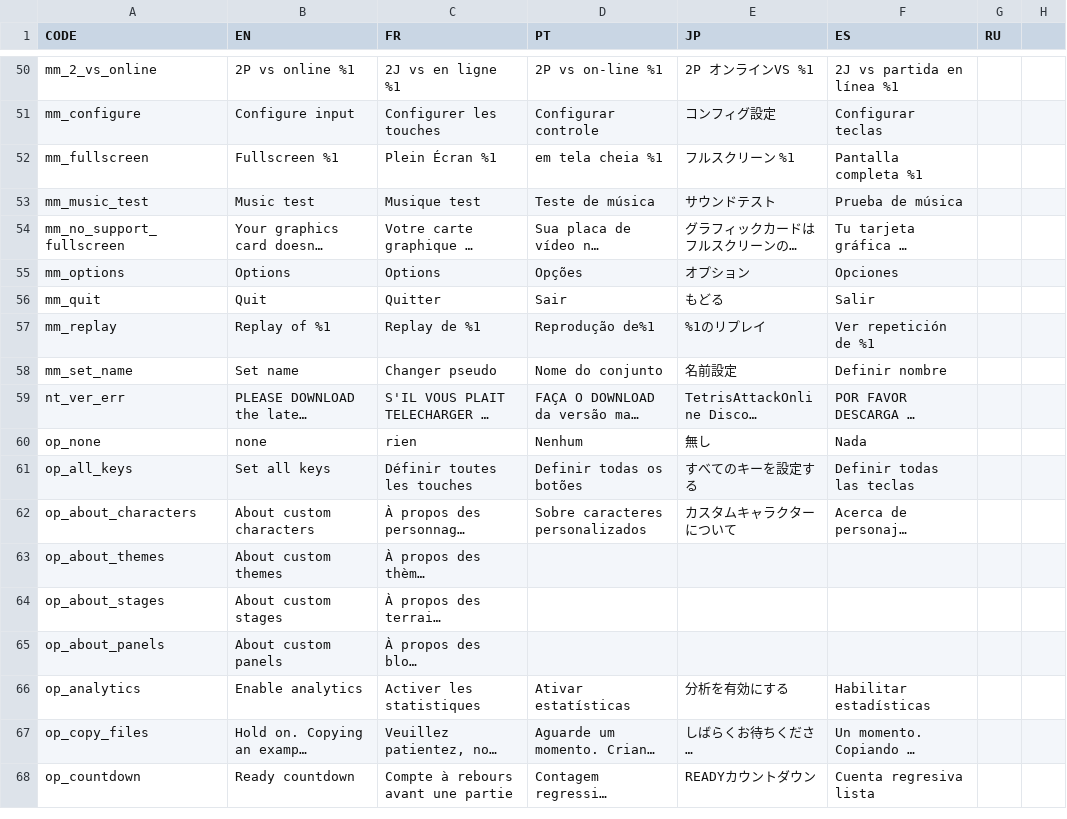
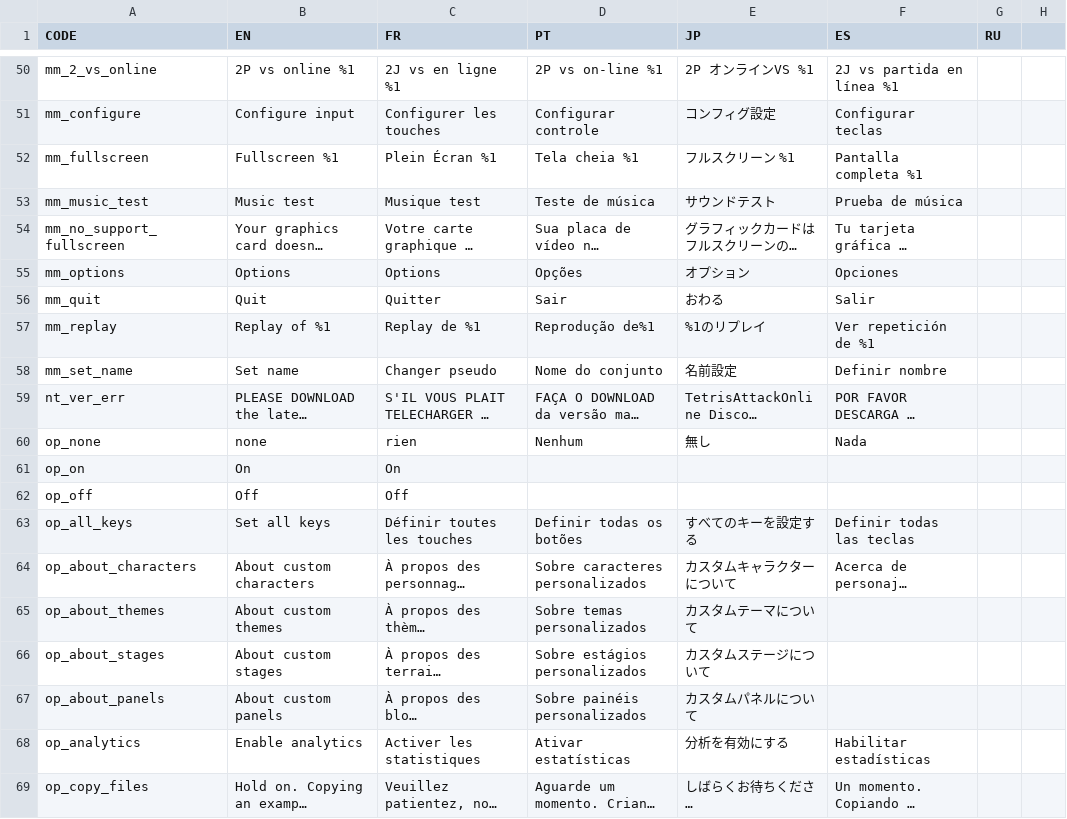
Before and after one commit to panel-attack/panel-game, a CSV file: localization.csv, drawn as a sheet; only a part is shown, gaps mark what is left out; the shorter side is filled out with more unchanged rows; long unchanged cells end in …; addresses are those after the commit; the diff covers the shown part only; the diff names each change by its address in the sheet, - before the commit and + after, or states it on an @@ line.

```diff
--- a/localization.csv
+++ b/localization.csv
-D52 (PT): em tela cheia %1
+D52 (PT): Tela cheia %1
-E56 (JP): もどる
+E56 (JP): おわる
+row 61: op_on | On | On
+row 62: op_off | Off | Off
-D65 (PT): (empty)
+D65 (PT): Sobre temas personalizados
-E65 (JP): (empty)
+E65 (JP): カスタムテーマについて
-D66 (PT): (empty)
+D66 (PT): Sobre estágios personalizados
-E66 (JP): (empty)
+E66 (JP): カスタムステージについて
-D67 (PT): (empty)
+D67 (PT): Sobre painéis personalizados
-E67 (JP): (empty)
+E67 (JP): カスタムパネルについて
```
Also changed, not shown: 6 added rows and 13 edited cells elsewhere in this file, 3 other files.
